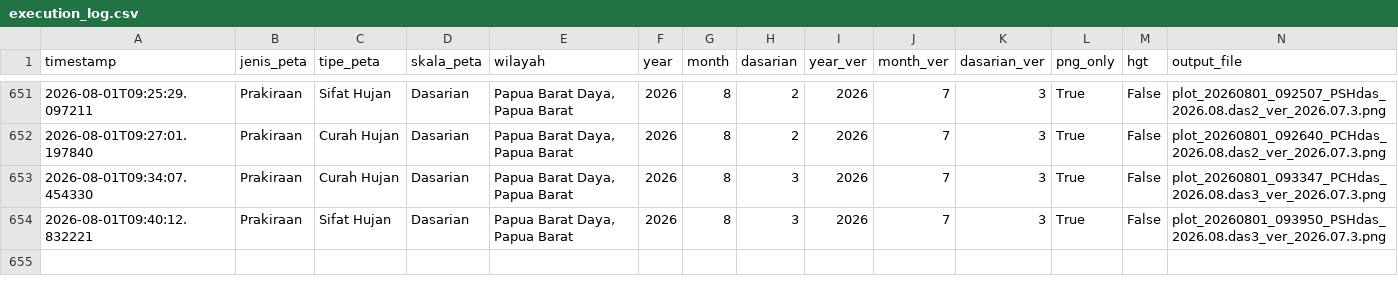
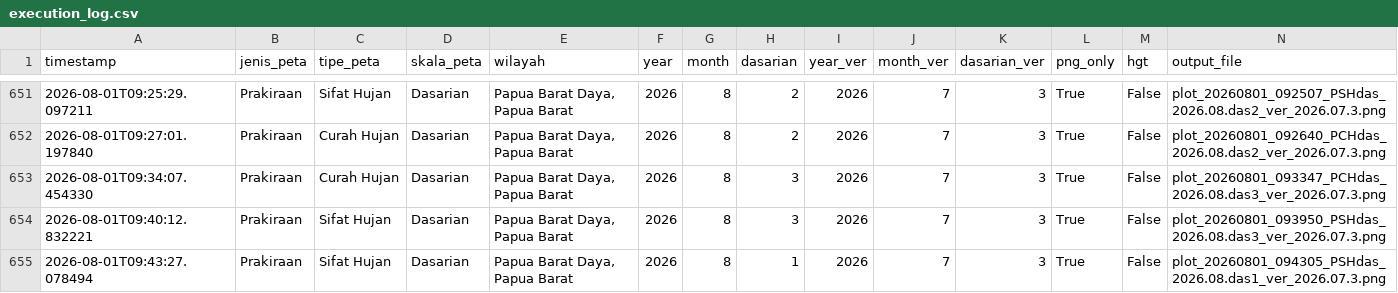
Before and after one commit to nashathur/Create-Map-IDW, a CSV file: execution_log.csv, drawn as a sheet; only a part is shown, gaps mark what is left out; rows hold the shown columns only; the diff names each change by its address in the sheet, - before the commit and + after, or states it on an @@ line.

Commit message:
log: Prakiraan - Sifat Hujan - Dasarian (2026-08-01 09:43)

```diff
--- a/execution_log.csv
+++ b/execution_log.csv
+row 655: 2026-08-01T09:43:27.078494 | Prakiraan | Sifat Hujan | Dasarian | Papua Barat Daya, Papua Barat | 2026 | 8 | 1 | 2026 | 7 | 3 | True | False | plot_20260801_094305_PSHdas_2026.08.das1_ver_2026.07.3.png
```
